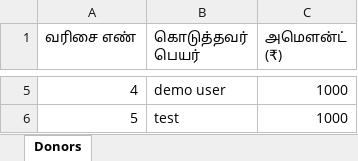
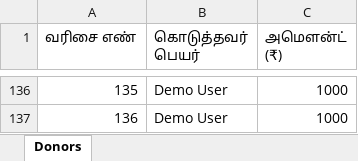
Before and after one commit to Santhosh2605/kovil-donatation, an Excel workbook: data/donors.xlsx, sheet Donors, drawn as a sheet; only a part is shown, gaps mark what is left out; values as stored, in another font and other column widths than the file's, no borders; addresses are those after the commit; the diff covers the shown part only; the diff names each change by its address in the sheet, - before the commit and + after, or states it on an @@ line.

Commit message:
upload donors.xlsx 2026-09-09T17:38:48.448Z

```diff
--- a/data/donors.xlsx (sheet Donors)
+++ b/data/donors.xlsx (sheet Donors)
@@ column A (வரிசை எண்) renumbered from row 4 down @@
-B136 (கொடுத்தவர் பெயர்): demo user
+B136 (கொடுத்தவர் பெயர்): Demo User
-B137 (கொடுத்தவர் பெயர்): test
+B137 (கொடுத்தவர் பெயர்): Demo User
```
Also changed, not shown: 132 added rows, 1 removed row and 1 edited cell elsewhere in this sheet.
